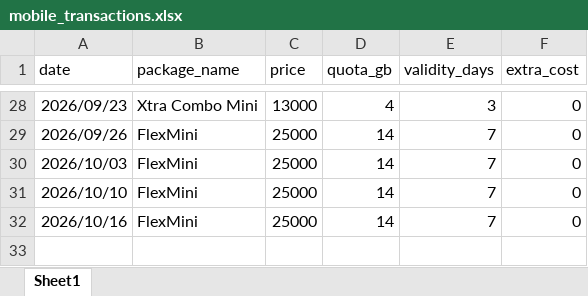
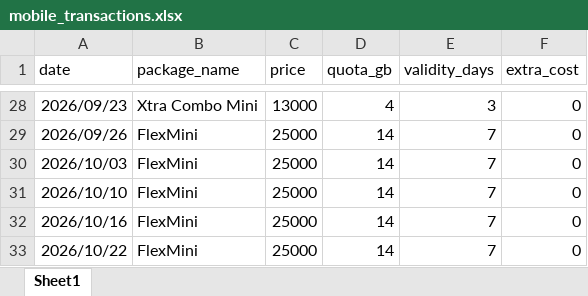
Before and after one commit to evanalifian/wifi-or-data-analytics, an Excel workbook: datasets/raw/mobile_transactions.xlsx, sheet Sheet1, drawn as a sheet; only a part is shown, gaps mark what is left out; values as stored, in another font and other column widths than the file's, no borders; the diff names each change by its address in the sheet, - before the commit and + after, or states it on an @@ line.

Commit message:
Update mobile_transactions.xlsx with new transaction data

```diff
--- a/datasets/raw/mobile_transactions.xlsx (sheet Sheet1)
+++ b/datasets/raw/mobile_transactions.xlsx (sheet Sheet1)
+row 33: 2026/10/22 | FlexMini | 25000 | 14 | 7 | 0
```
